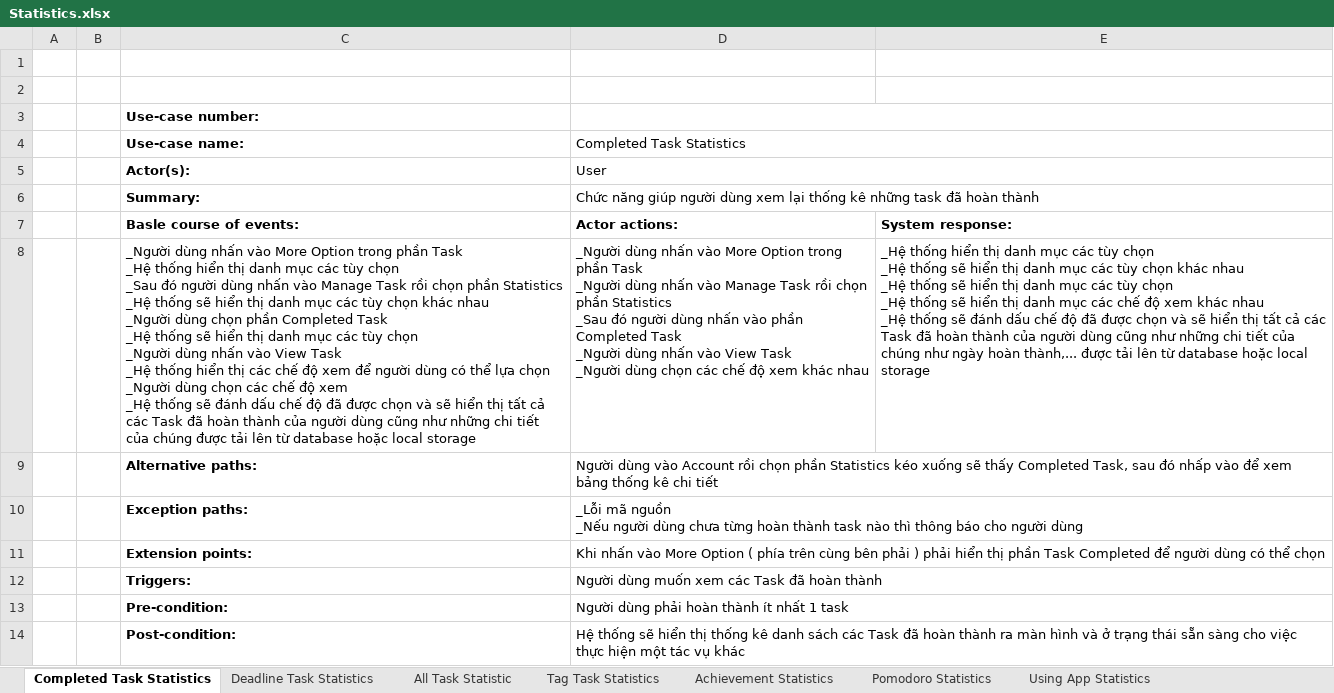
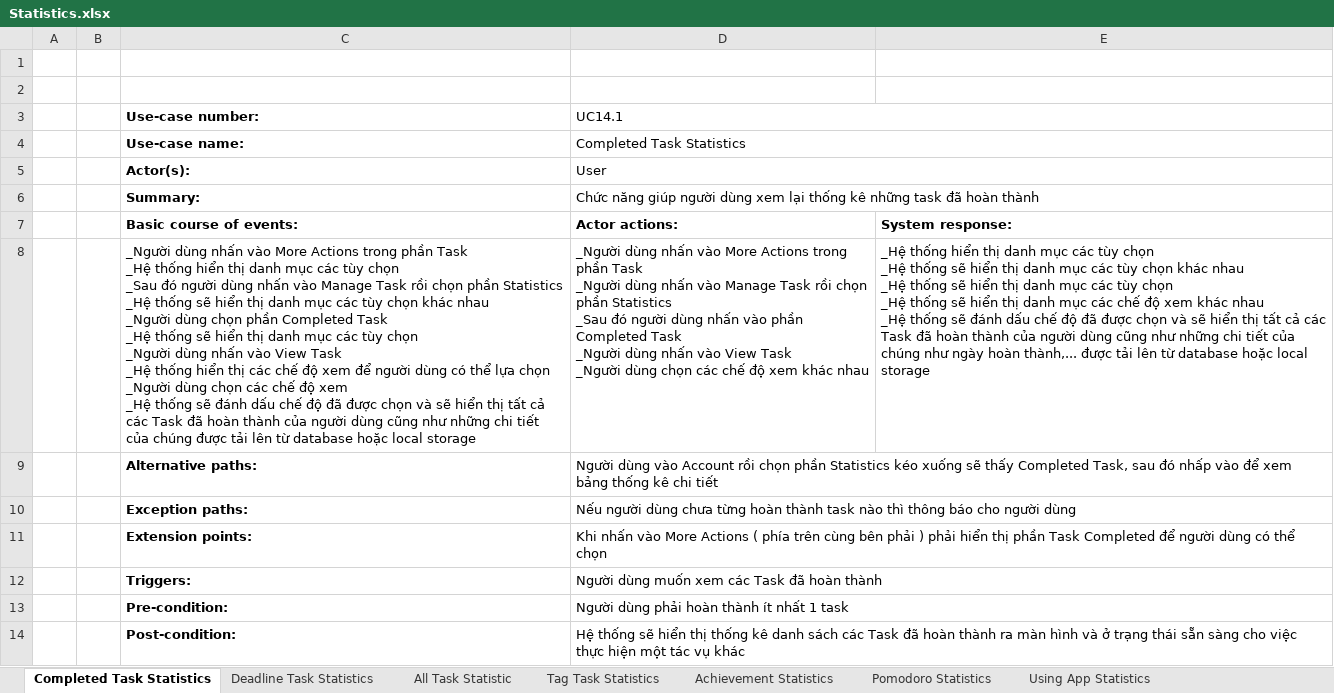
Before and after one commit to Merevoli-DatLuu/To-Do-App, an Excel workbook: ToDoApp-Doc/Document/Diagram/UseCase/Statistics/Statistics.xlsx, sheet Completed Task Statistics, drawn as a sheet; values as stored, in another font and other column widths than the file's, no borders; ↵ is a line break in a cell; the diff names each change by its address in the sheet, - before the commit and + after, or states it on an @@ line.

Commit message:
[Modified] : Statistics Rename

```diff
--- a/ToDoApp-Doc/Document/Diagram/UseCase/Statistics/Statistics.xlsx (sheet Completed Task Statistics)
+++ b/ToDoApp-Doc/Document/Diagram/UseCase/Statistics/Statistics.xlsx (sheet Completed Task Statistics)
-D3: (empty)
+D3: UC14.1
-C7 (Use-case number:): Basle course of events:
+C7 (Use-case number:): Basic course of events:
-C8 (Use-case number:): …vào More Option trong phần…
+C8 (Use-case number:): …vào More Actions trong phần…
-D8 (UC14.1): …vào More Option trong phần…
+D8 (UC14.1): …vào More Actions trong phần…
-D10 (UC14.1): _Lỗi mã nguồn ↵ _Nếu người dùng…
+D10 (UC14.1): Nếu người dùng…
-D11 (UC14.1): …vào More Option ( phía…
+D11 (UC14.1): …vào More Actions ( phía…
```
Also changed, not shown: sheet Deadline Task Statistics, sheet All Task Statistic, sheet Pomodoro Statistics, sheet Achievement Statistics, sheet Using App Statistics, sheet Tag Task Statistics.
